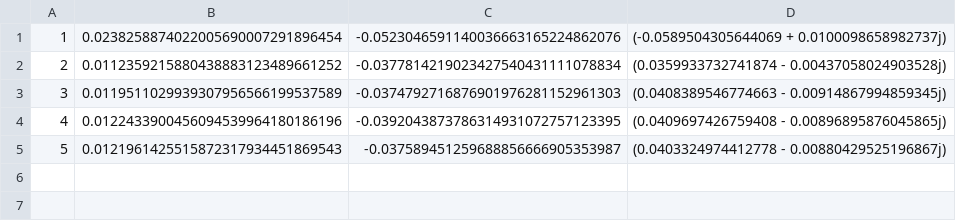
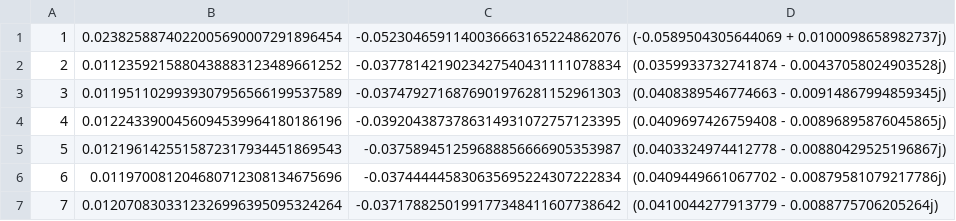
Before and after one commit to larsbx/mandelbrot-bulbs-and-ford-circles-research, a TSV file: data/levels.tsv, drawn as a sheet.

```diff
--- a/data/levels.tsv
+++ b/data/levels.tsv
@@ -5 +5,3 @@
 5	0.0121961425515872317934451869543	-0.037589451259688856666905353987	(0.0403324974412778 - 0.00880429525196867j)
+6	0.011970081204680712308134675696	-0.037444445830635695224307222834	(0.0409449661067702 - 0.00879581079217786j)
+7	0.0120708303312326996395095324264	-0.0371788250199177348411607738642	(0.0410044277913779 - 0.0088775706205264j)
```
Also changed, not shown: 9 other files.
